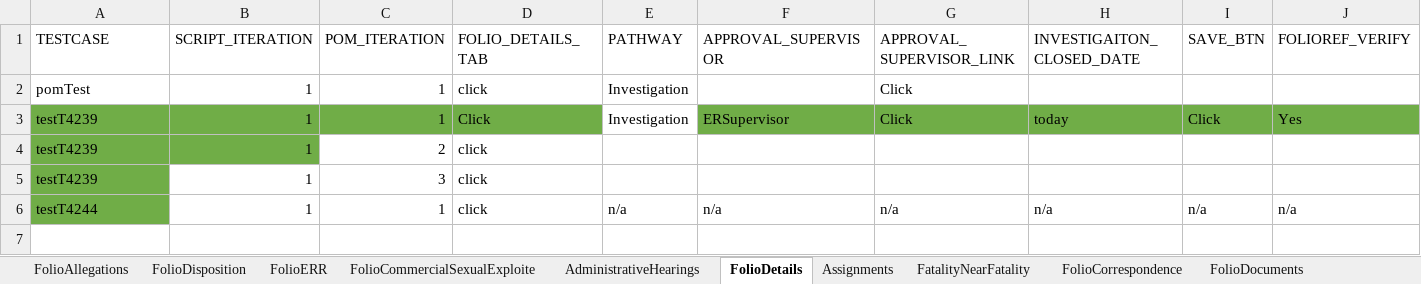
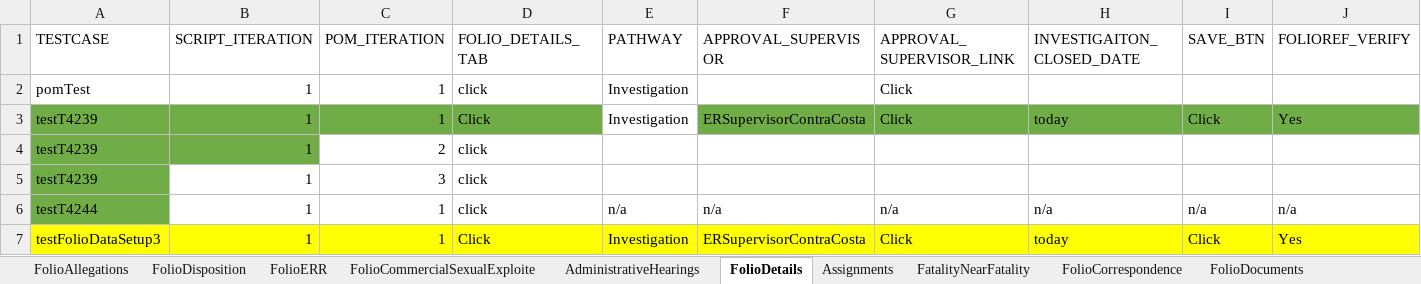
Before and after one commit to priya-singh4/POMExcelData, an Excel workbook: Folio.xlsx, sheet FolioDetails, drawn as a sheet; only a part is shown; values as stored, in another font and other column widths than the file's, no borders; rows hold the shown columns only; the diff names each change by its address in the sheet, - before the commit and + after, or states it on an @@ line.

```diff
--- a/Folio.xlsx (sheet FolioDetails)
+++ b/Folio.xlsx (sheet FolioDetails)
-F3 (APPROVAL_SUPERVISOR): ERSupervisor
+F3 (APPROVAL_SUPERVISOR): ERSupervisorContraCosta
+row 7: testFolioDataSetup3 | 1 | 1 | Click | Investigation | ERSupervisorContraCosta | Click | today | Click | Yes
```
Also changed, not shown: sheet FolioContactLog, sheet FolioSubmitForApproval, sheet FolioERR, sheet FolioChildLocations, sheet PlacementPreservationStrategy, sheet FolioChildLocationAbsences, 1 more sheet, other sheet tabs.
